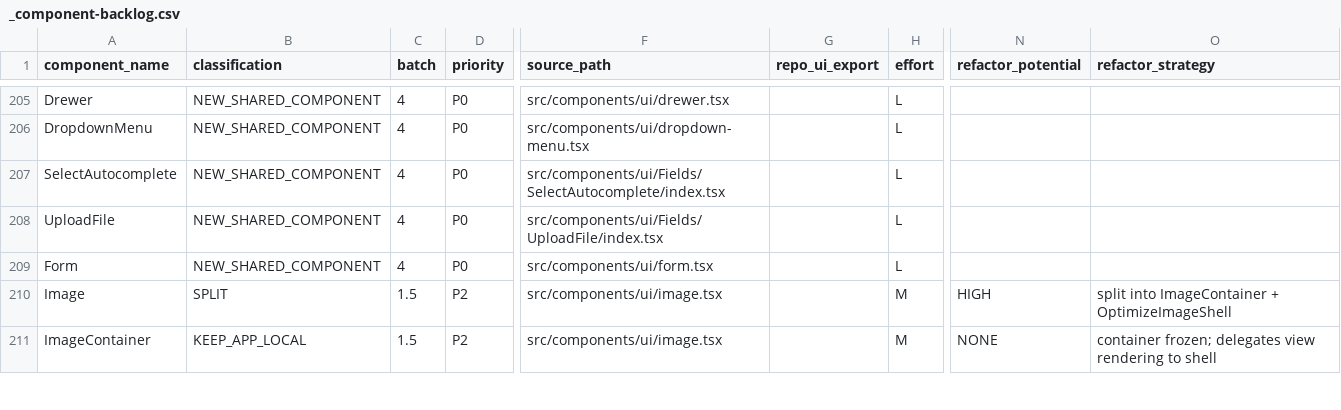
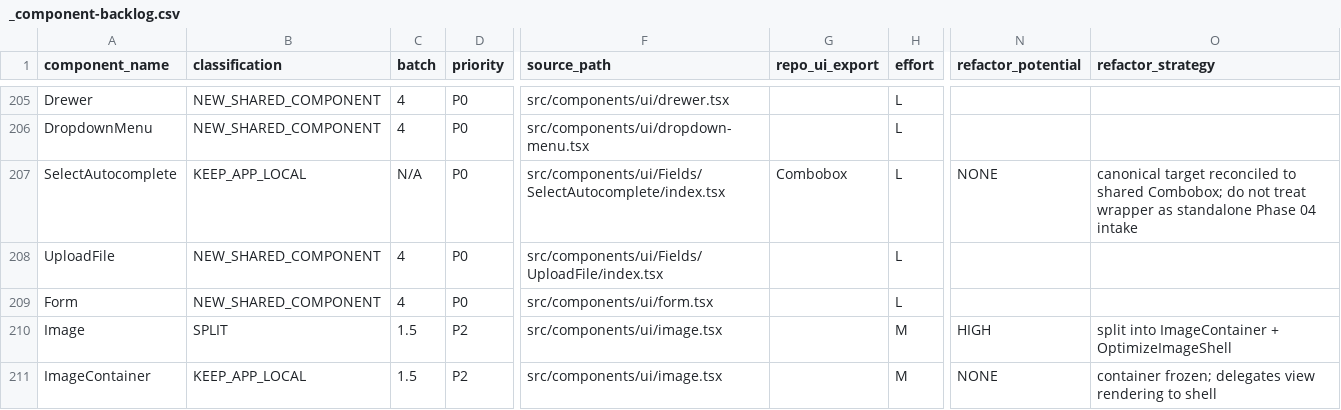
Before and after one commit to mahardikakdenie/.agent-skills, a CSV file: apps/admin-portal/docs/migration/component/_output/_component-backlog.csv, drawn as a sheet; only a part is shown, gaps mark what is left out; the diff names each change by its address in the sheet, - before the commit and + after, or states it on an @@ line.

Commit message:
docs(admin-portal): align SelectAutocomplete with Combobox
- remove SelectAutocomplete from the standalone Batch 4 shared-ui queue
- reclassify it as KEEP_APP_LOCAL because searchable select is already
  standardized through shared Combobox
- document the wrapper as a temporary app-local compatibility layer for
  controlled search text and searching-state UX until usage sites migrate
- update audit, backlog, parity, baseline, and migration log outputs so
  future runs target Combobox migration instead of duplicate shared intake

```diff
--- a/apps/admin-portal/docs/migration/component/_output/_component-backlog.csv
+++ b/apps/admin-portal/docs/migration/component/_output/_component-backlog.csv
-B207 (classification): NEW_SHARED_COMPONENT
+B207 (classification): KEEP_APP_LOCAL
-C207 (batch): 4
+C207 (batch): N/A
-G207 (repo_ui_export): (empty)
+G207 (repo_ui_export): Combobox
-N207 (refactor_potential): (empty)
+N207 (refactor_potential): NONE
-O207 (refactor_strategy): (empty)
+O207 (refactor_strategy): canonical target reconciled to shared Combobox; do not treat wrapper as standalone Phase 04 intake
```
Also changed, not shown: 4 other files.
